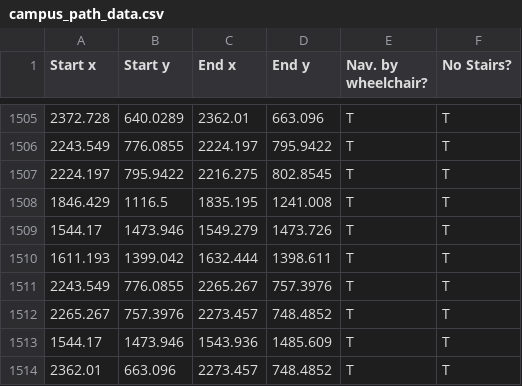
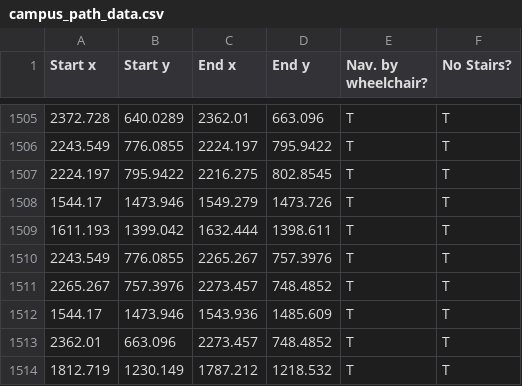
Before and after one commit to AccessUW/AccessUW, a CSV file: app/src/main/res/raw/campus_path_data.csv, drawn as a sheet; only a part is shown, gaps mark what is left out; the shorter side is filled out with more unchanged rows; the diff names each change by its address in the sheet, - before the commit and + after, or states it on an @@ line.

Commit message:
removed invalid path from path data

```diff
--- a/app/src/main/res/raw/campus_path_data.csv
+++ b/app/src/main/res/raw/campus_path_data.csv
-row 1508: 1846.429 | 1116.5 | 1835.195 | 1241.008 | T | T
```
